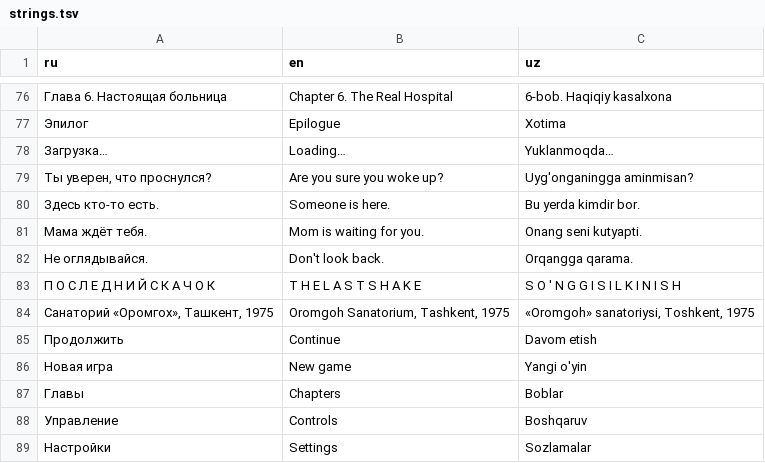
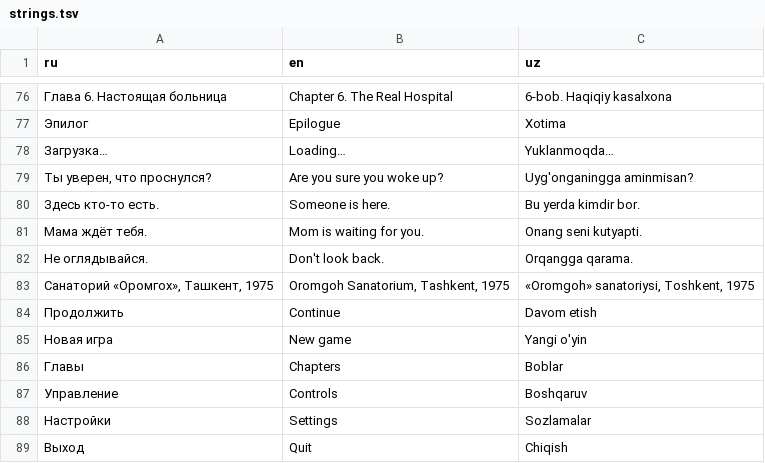
Before and after one commit to samandarazamov73-bit/for-Claude, a TSV file: the_last_shake/story/i18n/strings.tsv, drawn as a sheet; only a part is shown, gaps mark what is left out; the shorter side is filled out with more unchanged rows; the diff names each change by its address in the sheet, - before the commit and + after, or states it on an @@ line.

```diff
--- a/the_last_shake/story/i18n/strings.tsv
+++ b/the_last_shake/story/i18n/strings.tsv
-row 83: П О С Л Е Д Н И Й С К А Ч О К | T H E L A S T S H A K E | S O ' N G G I S I L K I N I S H
```
Also changed, not shown: 13 other files.
